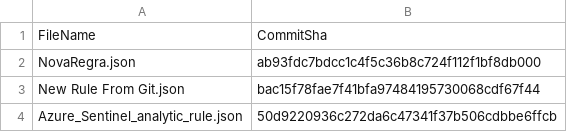
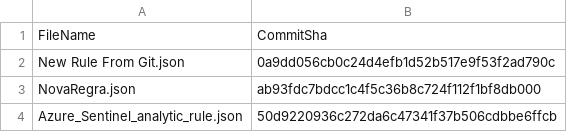
Before and after one commit to afrafa/sentinel_rules, a CSV file: .sentinel/tracking_table_d7379b81-8c44-4547-b889-d1f5e1357833.csv, drawn as a sheet.

Commit message:
Modified tracking table

```diff
--- a/.sentinel/tracking_table_d7379b81-8c44-4547-b889-d1f5e1357833.csv
+++ b/.sentinel/tracking_table_d7379b81-8c44-4547-b889-d1f5e1357833.csv
@@ -1,4 +1,4 @@
 FileName, CommitSha
+New Rule From Git.json,0a9dd056cb0c24d4efb1d52b517e9f53f2ad790c
 NovaRegra.json,ab93fdc7bdcc1c4f5c36b8c724f112f1bf8db000
-New Rule From Git.json,bac15f78fae7f41bfa97484195730068cdf67f44
 Azure_Sentinel_analytic_rule.json,50d9220936c272da6c47341f37b506cdbbe6ffcb
```
